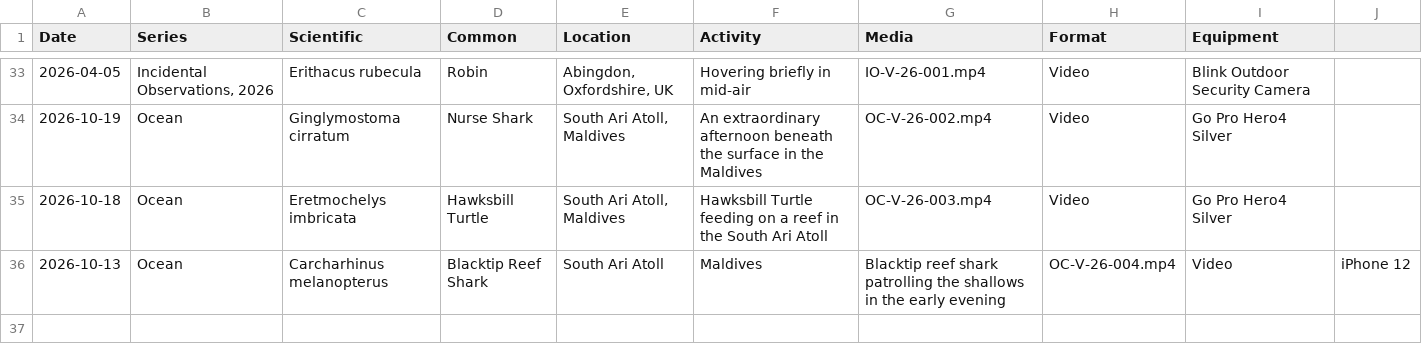
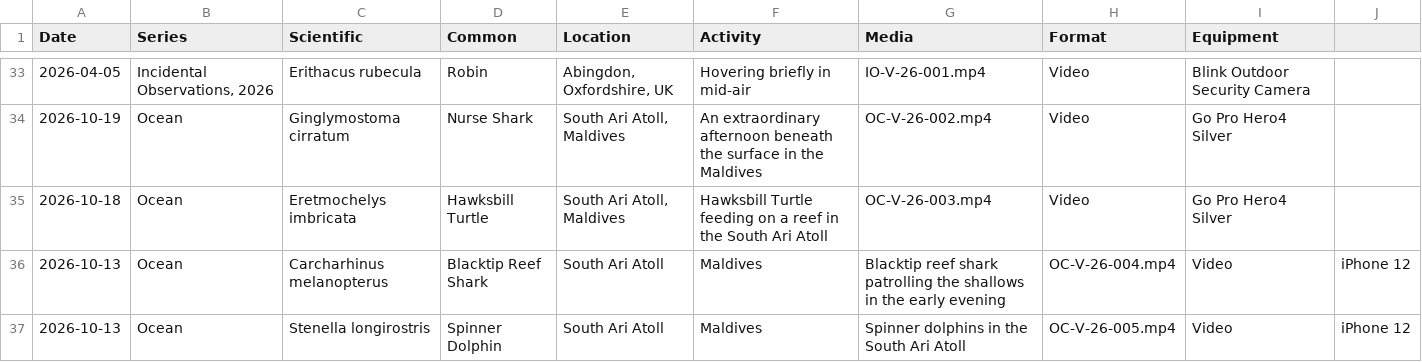
Before and after one commit to davewalker5/davewalker5.github.io, a CSV file: _data/recording_index.csv, drawn as a sheet; only a part is shown, gaps mark what is left out.

```diff
--- a/_data/recording_index.csv
+++ b/_data/recording_index.csv
@@ -36 +36,2 @@ Date,Series,Scientific,Common,Location,Activity,Media,Format,Equipment
 2026-10-13,Ocean,Carcharhinus melanopterus,Blacktip Reef Shark,South Ari Atoll, Maldives,Blacktip reef shark patrolling the shallows in the early evening,OC-V-26-004.mp4,Video,iPhone 12
+2026-10-13,Ocean,Stenella longirostris,Spinner Dolphin,South Ari Atoll, Maldives,Spinner dolphins in the South Ari Atoll,OC-V-26-005.mp4,Video,iPhone 12
```
Also changed, not shown: 1 other file.
